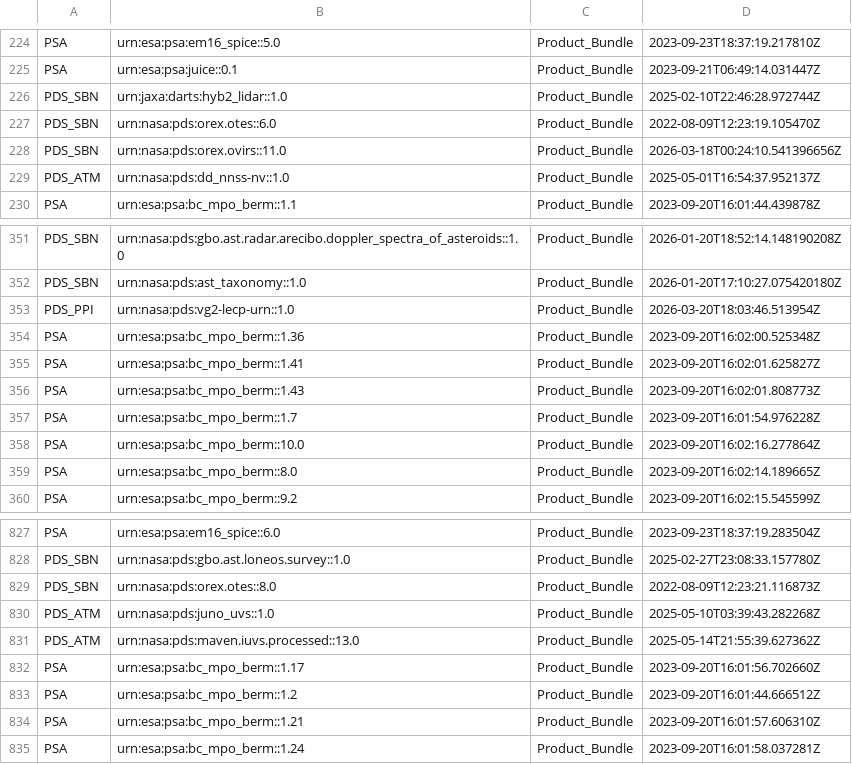
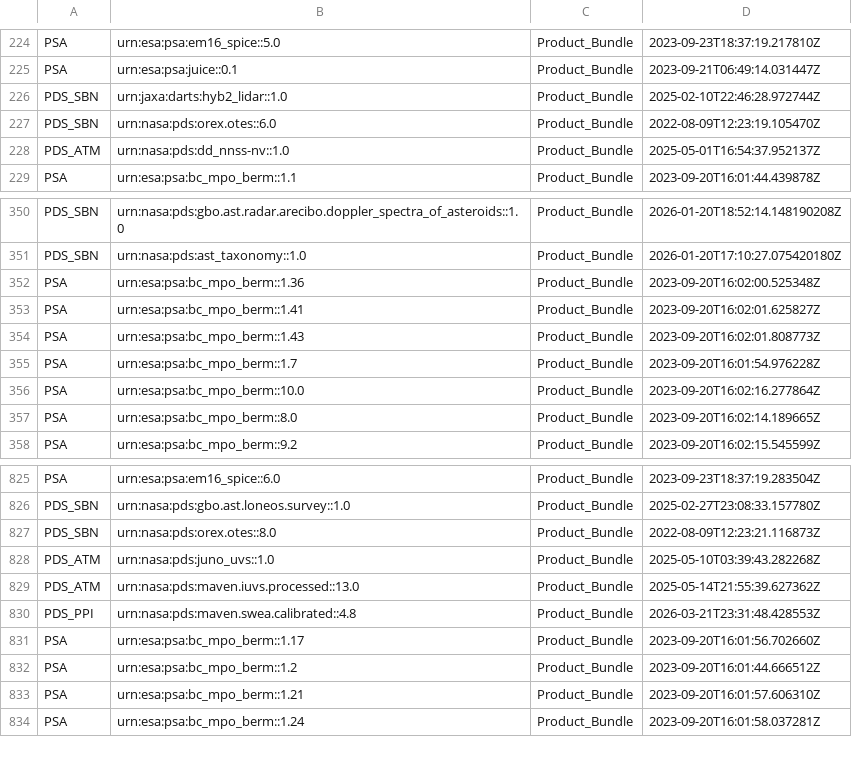
Before and after one commit to NASA-PDS/registry, a CSV file: docs/status/staged_bundles_in_registry.csv, drawn as a sheet; only a part is shown, gaps mark what is left out.

```diff
--- a/docs/status/staged_bundles_in_registry.csv
+++ b/docs/status/staged_bundles_in_registry.csv
@@ -227,3 +227,2 @@ PDS_SBN,urn:jaxa:darts:hyb2_lidar::1.0,Product_Bundle,2025-02-10T22:46:28.972744
 PDS_SBN,urn:nasa:pds:orex.otes::6.0,Product_Bundle,2022-08-09T12:23:19.105470Z
-PDS_SBN,urn:nasa:pds:orex.ovirs::11.0,Product_Bundle,2026-03-18T00:24:10.541396656Z
 PDS_ATM,urn:nasa:pds:dd_nnss-nv::1.0,Product_Bundle,2025-05-01T16:54:37.952137Z
@@ -352,3 +351,2 @@ PDS_SBN,urn:nasa:pds:gbo.ast.radar.arecibo.doppler_spectra_of_asteroids::1.0,Pro
 PDS_SBN,urn:nasa:pds:ast_taxonomy::1.0,Product_Bundle,2026-01-20T17:10:27.075420180Z
-PDS_PPI,urn:nasa:pds:vg2-lecp-urn::1.0,Product_Bundle,2026-03-20T18:03:46.513954Z
 PSA,urn:esa:psa:bc_mpo_berm::1.36,Product_Bundle,2023-09-20T16:02:00.525348Z
@@ -831,2 +829,3 @@ PDS_ATM,urn:nasa:pds:juno_uvs::1.0,Product_Bundle,2025-05-10T03:39:43.282268Z
 PDS_ATM,urn:nasa:pds:maven.iuvs.processed::13.0,Product_Bundle,2025-05-14T21:55:39.627362Z
+PDS_PPI,urn:nasa:pds:maven.swea.calibrated::4.8,Product_Bundle,2026-03-21T23:31:48.428553Z
 PSA,urn:esa:psa:bc_mpo_berm::1.17,Product_Bundle,2023-09-20T16:01:56.702660Z
```
Also changed, not shown: docs/status/counts_history.csv, docs/status/missing_bundles_in_registry.csv, 7 other files.
